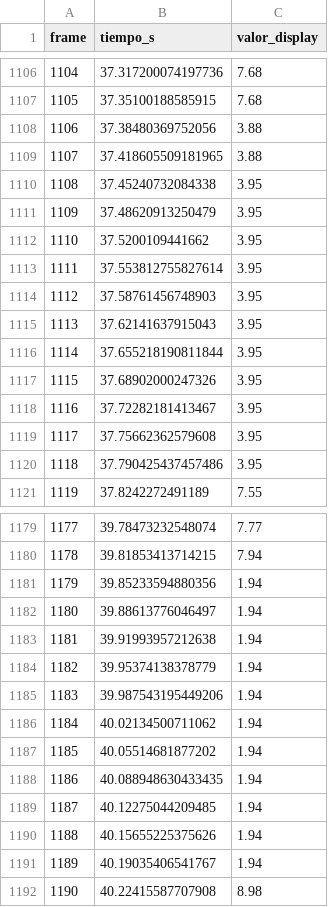
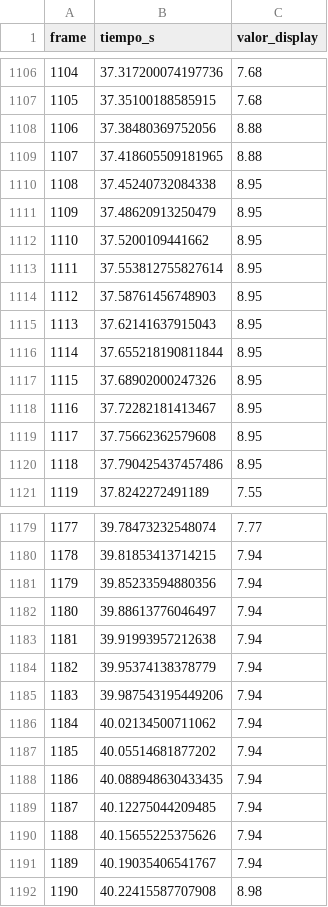
Before and after one commit to J3RoB1N5oN/Proyecto_F-sica_2, a CSV file: voltaje_resultados.csv, drawn as a sheet; only a part is shown, gaps mark what is left out; the diff covers the shown part only.

Commit message:
Add files via upload

```diff
--- a/voltaje_resultados.csv
+++ b/voltaje_resultados.csv
@@ -1107,15 +1107,15 @@ frame,tiempo_s,valor_display
 1105,37.35100188585915,7.68
-1106,37.38480369752056,3.88
-1107,37.418605509181965,3.88
-1108,37.45240732084338,3.95
-1109,37.48620913250479,3.95
-1110,37.5200109441662,3.95
-1111,37.553812755827614,3.95
-1112,37.58761456748903,3.95
-1113,37.62141637915043,3.95
-1114,37.655218190811844,3.95
-1115,37.68902000247326,3.95
-1116,37.72282181413467,3.95
-1117,37.75662362579608,3.95
-1118,37.790425437457486,3.95
+1106,37.38480369752056,8.88
+1107,37.418605509181965,8.88
+1108,37.45240732084338,8.95
+1109,37.48620913250479,8.95
+1110,37.5200109441662,8.95
+1111,37.553812755827614,8.95
+1112,37.58761456748903,8.95
+1113,37.62141637915043,8.95
+1114,37.655218190811844,8.95
+1115,37.68902000247326,8.95
+1116,37.72282181413467,8.95
+1117,37.75662362579608,8.95
+1118,37.790425437457486,8.95
 1119,37.8242272491189,7.55
@@ -1180,13 +1180,13 @@ frame,tiempo_s,valor_display
 1178,39.81853413714215,7.94
-1179,39.85233594880356,1.94
-1180,39.88613776046497,1.94
-1181,39.91993957212638,1.94
-1182,39.95374138378779,1.94
-1183,39.987543195449206,1.94
-1184,40.02134500711062,1.94
-1185,40.05514681877202,1.94
-1186,40.088948630433435,1.94
-1187,40.12275044209485,1.94
-1188,40.15655225375626,1.94
-1189,40.19035406541767,1.94
+1179,39.85233594880356,7.94
+1180,39.88613776046497,7.94
+1181,39.91993957212638,7.94
+1182,39.95374138378779,7.94
+1183,39.987543195449206,7.94
+1184,40.02134500711062,7.94
+1185,40.05514681877202,7.94
+1186,40.088948630433435,7.94
+1187,40.12275044209485,7.94
+1188,40.15655225375626,7.94
+1189,40.19035406541767,7.94
 1190,40.22415587707908,8.98
```
Also changed, not shown: 41 edited cells elsewhere in this file.
